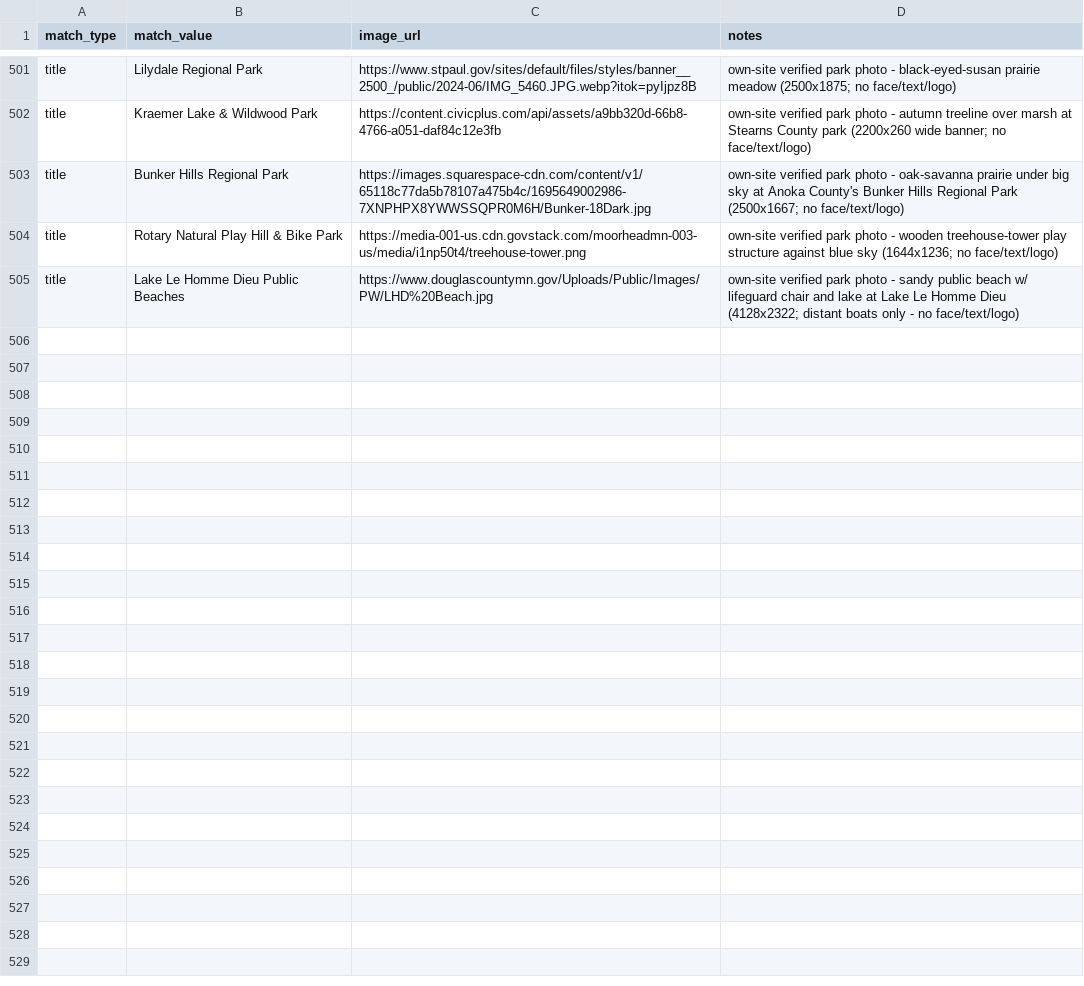
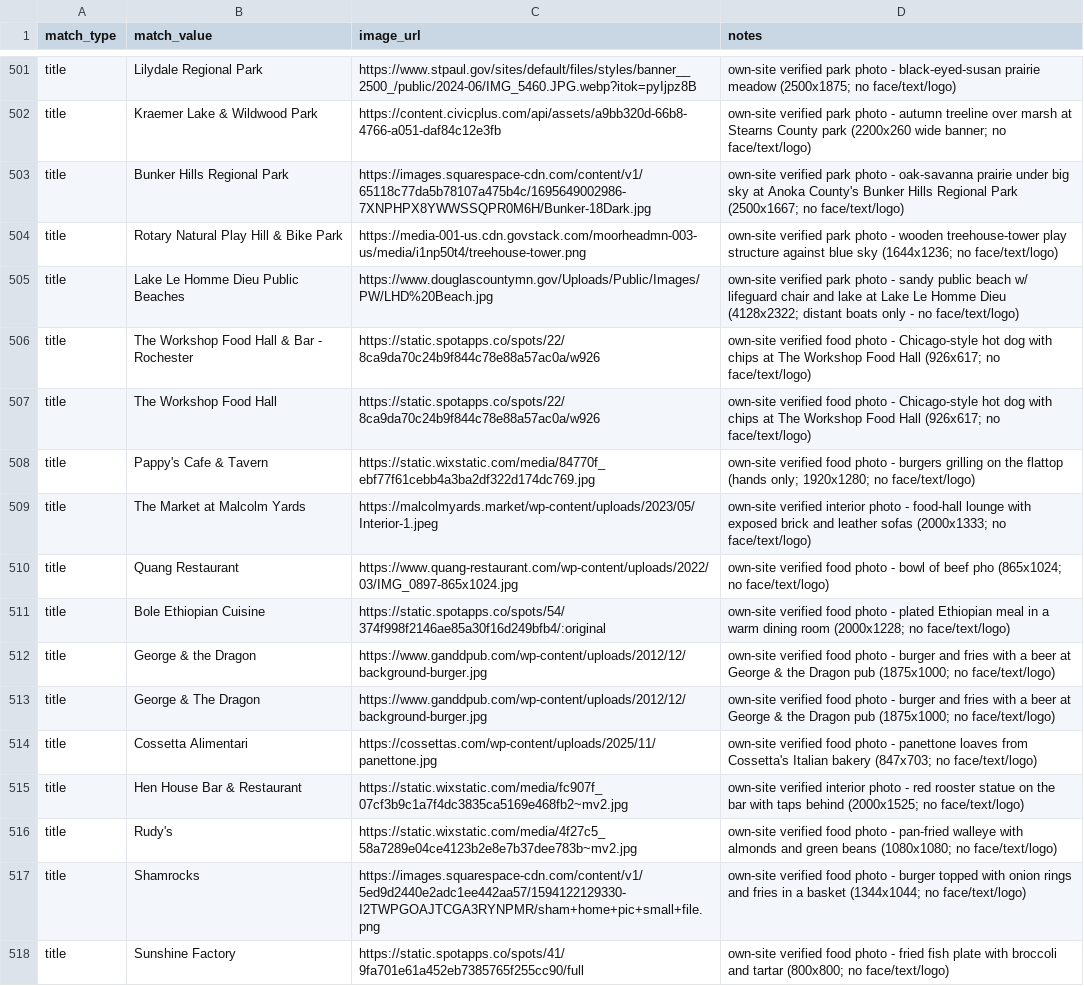
Before and after one commit to avlhohn/msp-family-feed, a CSV file: curated_images.csv, drawn as a sheet; only a part is shown, gaps mark what is left out.

Commit message:
restaurants batch 5: curated_images.csv

```diff
--- a/curated_images.csv
+++ b/curated_images.csv
@@ -505 +505,14 @@ title,Rotary Natural Play Hill & Bike Park,https://media-001-us.cdn.govstack.com
 title,Lake Le Homme Dieu Public Beaches,https://www.douglascountymn.gov/Uploads/Public/Images/PW/LHD%20Beach.jpg,own-site verified park photo - sandy public beach w/ lifeguard chair and lake at Lake Le Homme Dieu (4128x2322; distant boats only - no face/text/logo)
+title,The Workshop Food Hall & Bar - Rochester,https://static.spotapps.co/spots/22/8ca9da70c24b9f844c78e88a57ac0a/w926,own-site verified food photo - Chicago-style hot dog with chips at The Workshop Food Hall (926x617; no face/text/logo)
+title,The Workshop Food Hall,https://static.spotapps.co/spots/22/8ca9da70c24b9f844c78e88a57ac0a/w926,own-site verified food photo - Chicago-style hot dog with chips at The Workshop Food Hall (926x617; no face/text/logo)
+title,Pappy's Cafe & Tavern,https://static.wixstatic.com/media/84770f_ebf77f61cebb4a3ba2df322d174dc769.jpg,own-site verified food photo - burgers grilling on the flattop (hands only; 1920x1280; no face/text/logo)
+title,The Market at Malcolm Yards,https://malcolmyards.market/wp-content/uploads/2023/05/Interior-1.jpeg,own-site verified interior photo - food-hall lounge with exposed brick and leather sofas (2000x1333; no face/text/logo)
+title,Quang Restaurant,https://www.quang-restaurant.com/wp-content/uploads/2022/03/IMG_0897-865x1024.jpg,own-site verified food photo - bowl of beef pho (865x1024; no face/text/logo)
+title,Bole Ethiopian Cuisine,https://static.spotapps.co/spots/54/374f998f2146ae85a30f16d249bfb4/:original,own-site verified food photo - plated Ethiopian meal in a warm dining room (2000x1228; no face/text/logo)
+title,George & the Dragon,https://www.ganddpub.com/wp-content/uploads/2012/12/background-burger.jpg,own-site verified food photo - burger and fries with a beer at George & the Dragon pub (1875x1000; no face/text/logo)
+title,George & The Dragon,https://www.ganddpub.com/wp-content/uploads/2012/12/background-burger.jpg,own-site verified food photo - burger and fries with a beer at George & the Dragon pub (1875x1000; no face/text/logo)
+title,Cossetta Alimentari,https://cossettas.com/wp-content/uploads/2025/11/panettone.jpg,own-site verified food photo - panettone loaves from Cossetta's Italian bakery (847x703; no face/text/logo)
+title,Hen House Bar & Restaurant,https://static.wixstatic.com/media/fc907f_07cf3b9c1a7f4dc3835ca5169e468fb2~mv2.jpg,own-site verified interior photo - red rooster statue on the bar with taps behind (2000x1525; no face/text/logo)
+title,Rudy's,https://static.wixstatic.com/media/4f27c5_58a7289e04ce4123b2e8e7b37dee783b~mv2.jpg,own-site verified food photo - pan-fried walleye with almonds and green beans (1080x1080; no face/text/logo)
+title,Shamrocks,https://images.squarespace-cdn.com/content/v1/5ed9d2440e2adc1ee442aa57/1594122129330-I2TWPGOAJTCGA3RYNPMR/sham+home+pic+small+file.png,own-site verified food photo - burger topped with onion rings and fries in a basket (1344x1044; no face/text/logo)
+title,Sunshine Factory,https://static.spotapps.co/spots/41/9fa701e61a452eb7385765f255cc90/full,own-site verified food photo - fried fish plate with broccoli and tartar (800x800; no face/text/logo)
```
